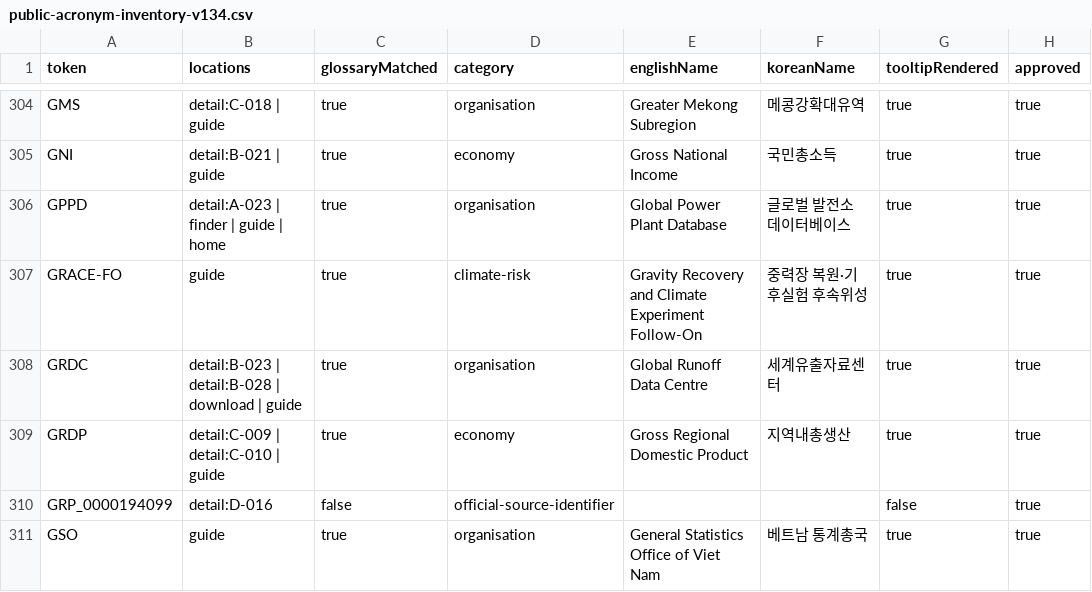
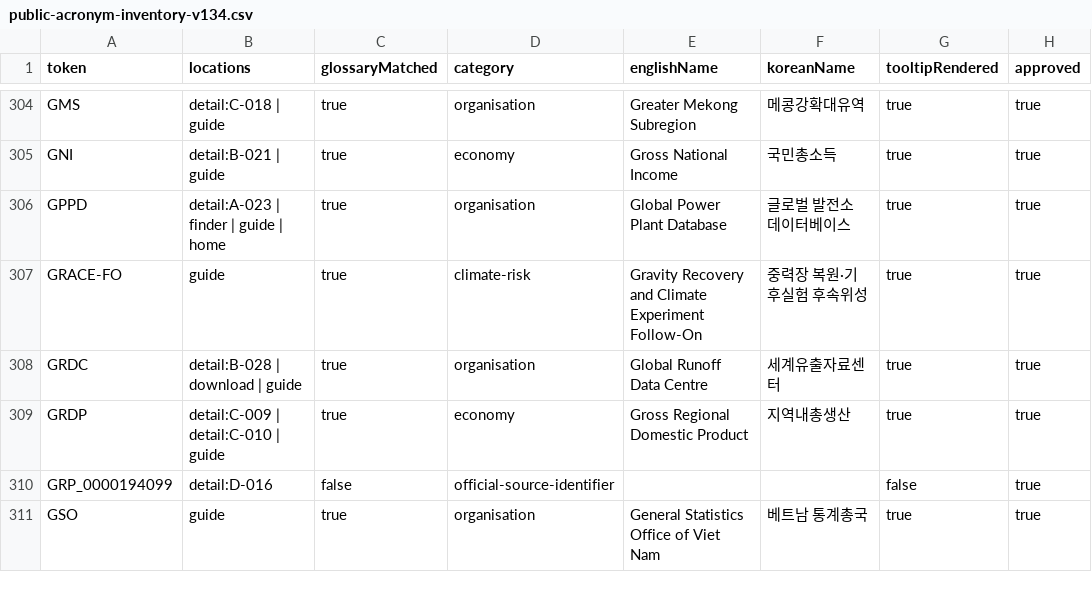
Before and after one commit to exoprime-sketch/nigtldcmap, a CSV file: reports/v134/public-acronym-inventory-v134.csv, drawn as a sheet; only a part is shown, gaps mark what is left out; the diff covers the shown part only; the diff names each change by its address in the sheet, - before the commit and + after, or states it on an @@ line.

```diff
--- a/reports/v134/public-acronym-inventory-v134.csv
+++ b/reports/v134/public-acronym-inventory-v134.csv
-B308 (locations): detail:B-023 | detail:B-028 | download | guide
+B308 (locations): detail:B-028 | download | guide
```
Also changed, not shown: 34 edited cells elsewhere in this file, reports/v136/finder-human-copy-review-v136.csv, 52 other files.
